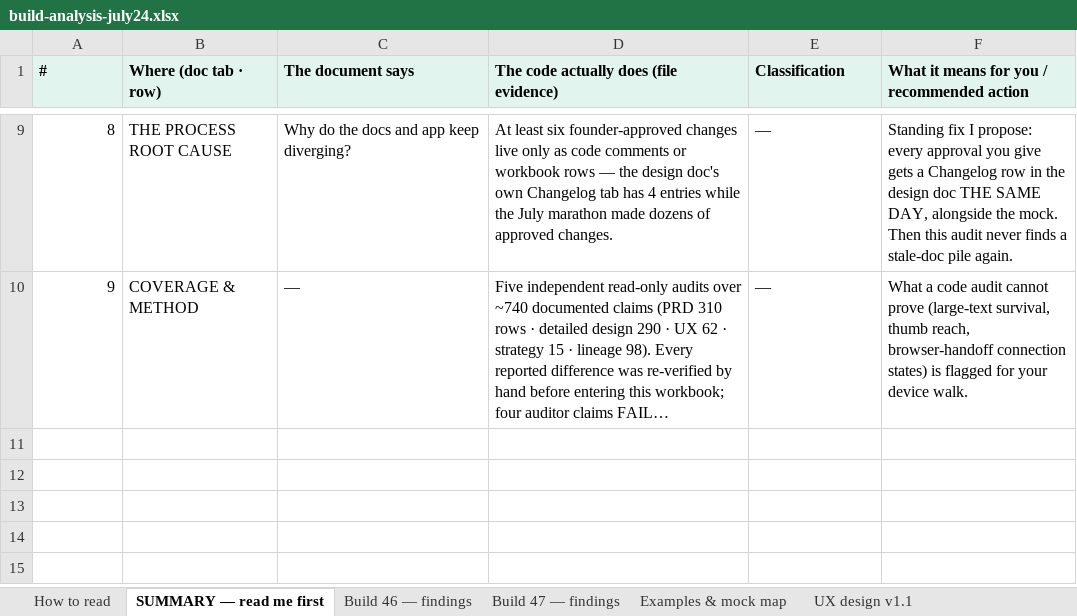
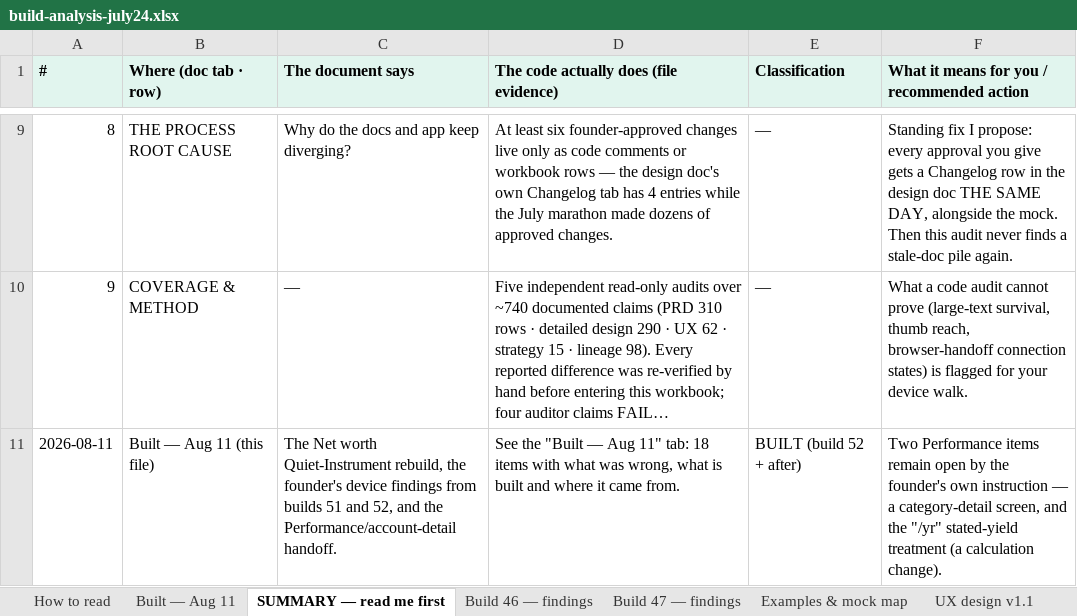
Before and after one commit to Finwise-io/finwise, an Excel workbook: docs/FCC-core-55-70/build-analysis-july24.xlsx, sheet SUMMARY — read me first, drawn as a sheet; only a part is shown, gaps mark what is left out; long unchanged cells end in …; values as stored, in another font and other column widths than the file's, no borders; the diff names each change by its address in the sheet, - before the commit and + after, or states it on an @@ line.

```diff
--- a/docs/FCC-core-55-70/build-analysis-july24.xlsx (sheet SUMMARY — read me first)
+++ b/docs/FCC-core-55-70/build-analysis-july24.xlsx (sheet SUMMARY — read me first)
+sheet tab: Built — Aug 11
+row 11: 2026-08-11 | Built — Aug 11 (this file) | The Net worth Quiet-Instrument rebuild, the founder's device findings from builds 51 and 52, and the Performance/account-detail handoff. | See the "Built — Aug 11" tab: 18 items with what was wrong, what is built and where it came from. | BUILT (build 52 + after) | Two Performance items remain open by the founder's own instruction — a category-detail screen, and the "/yr" stated-yield treatment (a calculation change).
```
Also changed, not shown: docs/FCC-core-55-70/FCC-core-PRD-v1.1-2026-07-01.xlsx, docs/FCC-core-55-70/FCC-core-detailed-design-v1.3-2026-07-19.xlsx, 4 other files.
